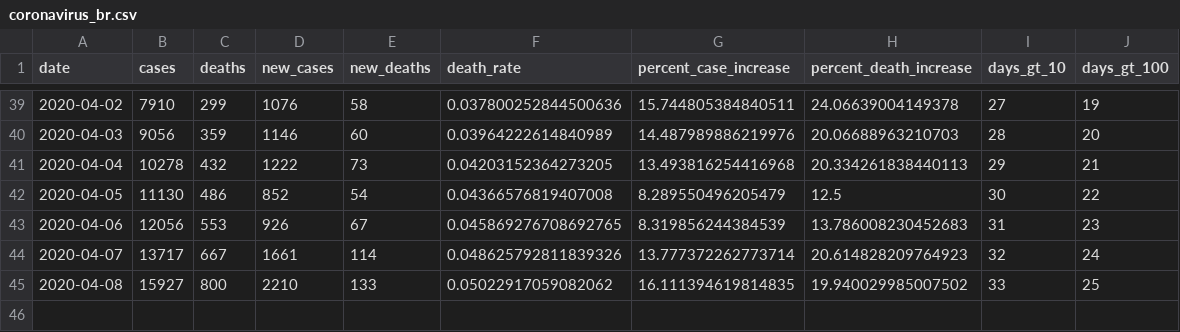
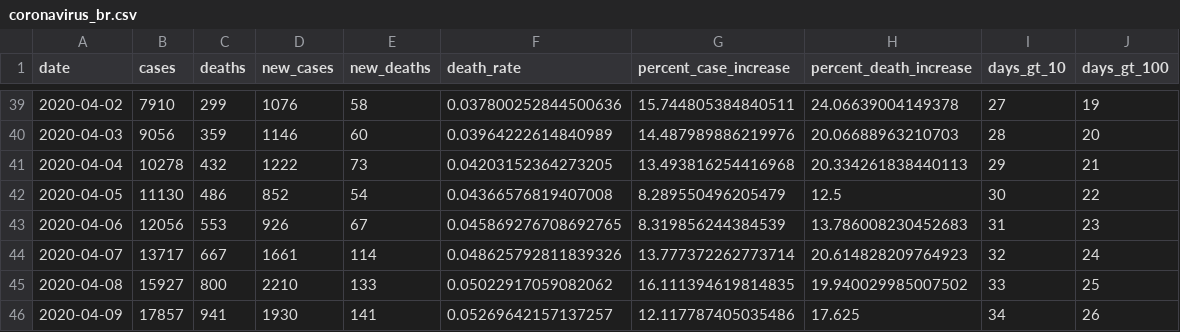
Before and after one commit to mralbu/coronavirusbrazil, a CSV file: data-raw/coronavirus_br.csv, drawn as a sheet; only a part is shown, gaps mark what is left out.

```diff
--- a/data-raw/coronavirus_br.csv
+++ b/data-raw/coronavirus_br.csv
@@ -45 +45,2 @@ date,cases,deaths,new_cases,new_deaths,death_rate,percent_case_increase,percent_
 2020-04-08,15927,800,2210,133,0.05022917059082062,16.111394619814835,19.940029985007502,33,25
+2020-04-09,17857,941,1930,141,0.05269642157137257,12.117787405035486,17.625,34,26
```
Also changed, not shown: data-raw/COVID19_MinisterioDaSaude.csv, data-raw/coronavirus_states.csv, 17 other files.
